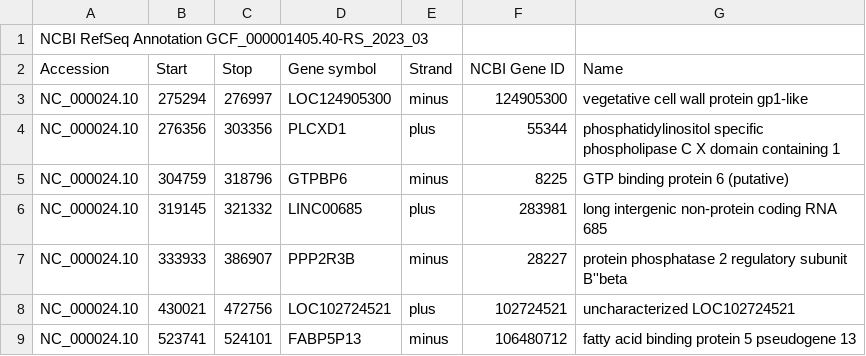
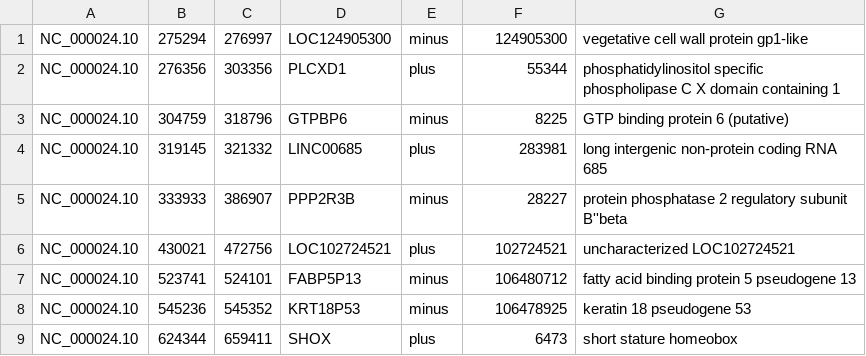
Before and after one commit to loulou36/DNAAnalysis, a CSV file: src/chromosome/ChromosomeYGeneMapping.csv, drawn as a sheet; only a part is shown; the shorter side is filled out with more unchanged rows; the diff names each change by its address in the sheet, - before the commit and + after, or states it on an @@ line.

Commit message:
gene object definition

```diff
--- a/src/chromosome/ChromosomeYGeneMapping.csv
+++ b/src/chromosome/ChromosomeYGeneMapping.csv
-row 1: NCBI RefSeq Annotation GCF_000001405.40-RS_2023_03
-row 2: Accession | Start | Stop | Gene symbol | Strand | NCBI Gene ID | Name
```
Also changed, not shown: 2 other files.
